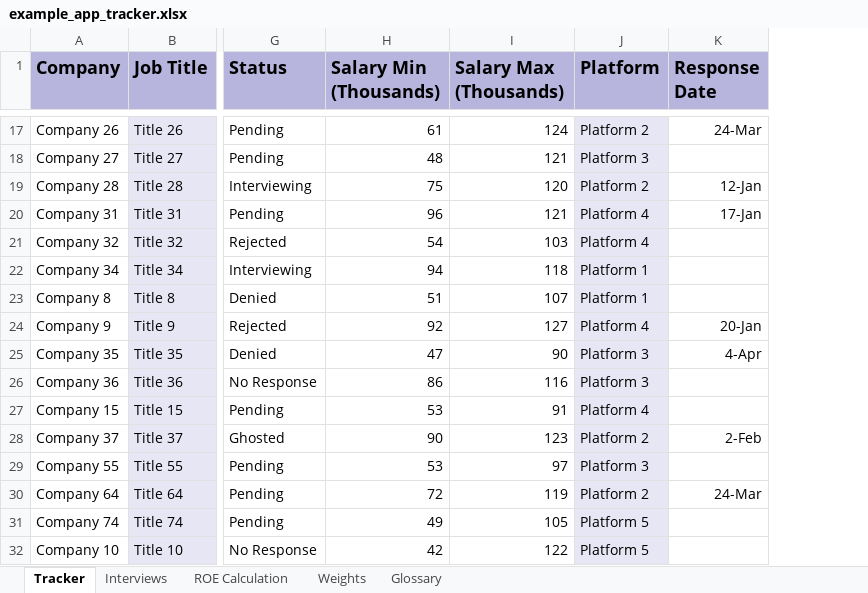
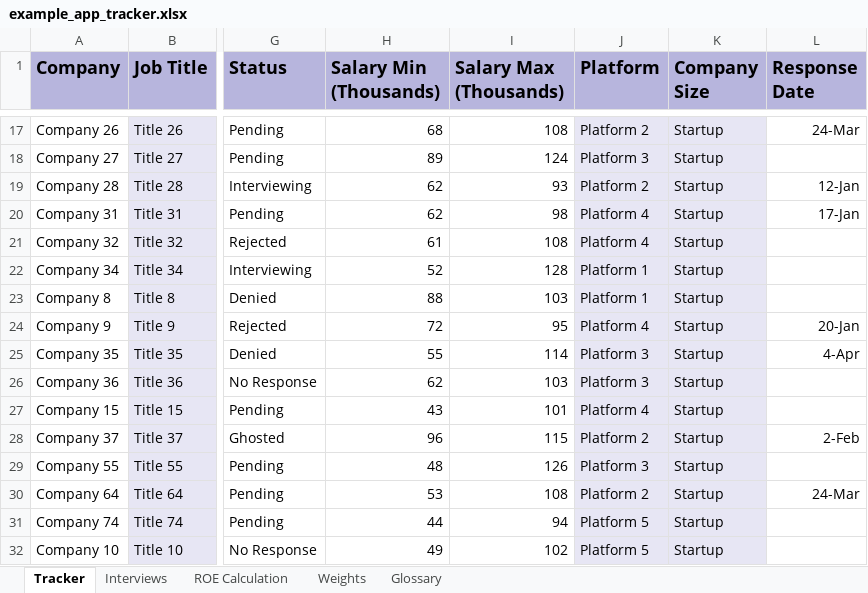
Before and after one commit to gwharris/application_tracker, an Excel workbook: example_app_tracker.xlsx, sheet Tracker, drawn as a sheet; only a part is shown, gaps mark what is left out; values as stored, in another font and other column widths than the file's, no borders; conditional formats not drawn; the diff covers the shown part only; the diff names each change by its address in the sheet, - before the commit and + after, or states it on an @@ line.

Commit message:
Add company size tracking

```diff
--- a/example_app_tracker.xlsx (sheet Tracker)
+++ b/example_app_tracker.xlsx (sheet Tracker)
+column K (Company Size), rows 17-32: all Startup
-H17 (Salary Min (Thousands)): 61
+H17 (Salary Min (Thousands)): 68
-I17 (Salary Max (Thousands)): 124
+I17 (Salary Max (Thousands)): 108
-H18 (Salary Min (Thousands)): 48
+H18 (Salary Min (Thousands)): 89
-I18 (Salary Max (Thousands)): 121
+I18 (Salary Max (Thousands)): 124
-H19 (Salary Min (Thousands)): 75
+H19 (Salary Min (Thousands)): 62
-I19 (Salary Max (Thousands)): 120
+I19 (Salary Max (Thousands)): 93
-H20 (Salary Min (Thousands)): 96
+H20 (Salary Min (Thousands)): 62
-I20 (Salary Max (Thousands)): 121
+I20 (Salary Max (Thousands)): 98
-H21 (Salary Min (Thousands)): 54
+H21 (Salary Min (Thousands)): 61
-I21 (Salary Max (Thousands)): 103
+I21 (Salary Max (Thousands)): 108
-H22 (Salary Min (Thousands)): 94
+H22 (Salary Min (Thousands)): 52
-I22 (Salary Max (Thousands)): 118
+I22 (Salary Max (Thousands)): 128
-H23 (Salary Min (Thousands)): 51
+H23 (Salary Min (Thousands)): 88
-I23 (Salary Max (Thousands)): 107
+I23 (Salary Max (Thousands)): 103
-H24 (Salary Min (Thousands)): 92
+H24 (Salary Min (Thousands)): 72
-I24 (Salary Max (Thousands)): 127
+I24 (Salary Max (Thousands)): 95
-H25 (Salary Min (Thousands)): 47
+H25 (Salary Min (Thousands)): 55
-I25 (Salary Max (Thousands)): 90
+I25 (Salary Max (Thousands)): 114
-H26 (Salary Min (Thousands)): 86
+H26 (Salary Min (Thousands)): 62
-I26 (Salary Max (Thousands)): 116
+I26 (Salary Max (Thousands)): 103
-H27 (Salary Min (Thousands)): 53
+H27 (Salary Min (Thousands)): 43
-I27 (Salary Max (Thousands)): 91
+I27 (Salary Max (Thousands)): 101
-H28 (Salary Min (Thousands)): 90
+H28 (Salary Min (Thousands)): 96
-I28 (Salary Max (Thousands)): 123
+I28 (Salary Max (Thousands)): 115
-H29 (Salary Min (Thousands)): 53
+H29 (Salary Min (Thousands)): 48
-I29 (Salary Max (Thousands)): 97
+I29 (Salary Max (Thousands)): 126
-H30 (Salary Min (Thousands)): 72
+H30 (Salary Min (Thousands)): 53
-I30 (Salary Max (Thousands)): 119
+I30 (Salary Max (Thousands)): 108
-H31 (Salary Min (Thousands)): 49
+H31 (Salary Min (Thousands)): 44
-I31 (Salary Max (Thousands)): 105
+I31 (Salary Max (Thousands)): 94
-H32 (Salary Min (Thousands)): 42
+H32 (Salary Min (Thousands)): 49
-I32 (Salary Max (Thousands)): 122
+I32 (Salary Max (Thousands)): 102
```
Also changed, not shown: 136 edited cells elsewhere in this sheet, sheet ROE Calculation, formulas that keep their value, 1 other file.
